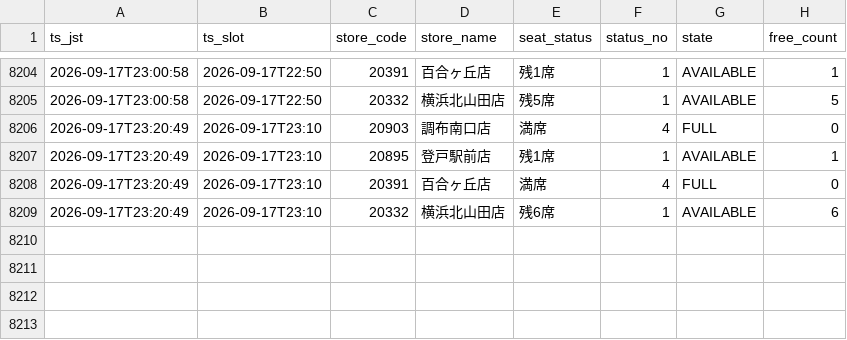
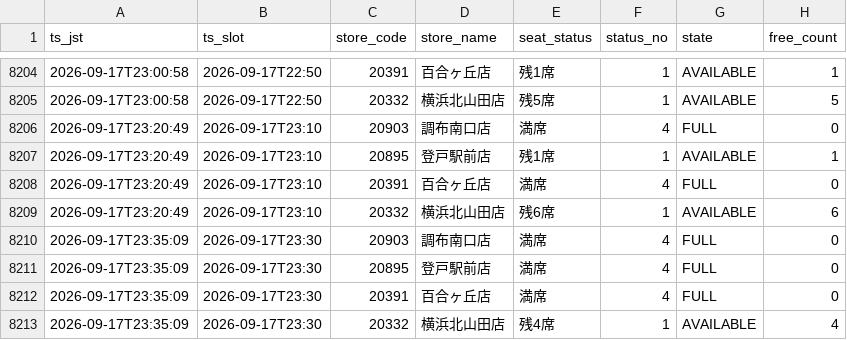
Before and after one commit to masa9231941-svg/kaikatsu-darts-notify, a CSV file: data/log/2026-09.csv, drawn as a sheet; only a part is shown, gaps mark what is left out.

```diff
--- a/data/log/2026-09.csv
+++ b/data/log/2026-09.csv
@@ -8209 +8209,5 @@ ts_jst,ts_slot,store_code,store_name,seat_status,status_no,state,free_count
 2026-09-17T23:20:49,2026-09-17T23:10,20332,横浜北山田店,残6席,1,AVAILABLE,6
+2026-09-17T23:35:09,2026-09-17T23:30,20903,調布南口店,満席,4,FULL,0
+2026-09-17T23:35:09,2026-09-17T23:30,20895,登戸駅前店,満席,4,FULL,0
+2026-09-17T23:35:09,2026-09-17T23:30,20391,百合ヶ丘店,満席,4,FULL,0
+2026-09-17T23:35:09,2026-09-17T23:30,20332,横浜北山田店,残4席,1,AVAILABLE,4
```
Also changed, not shown: 1 other file.
